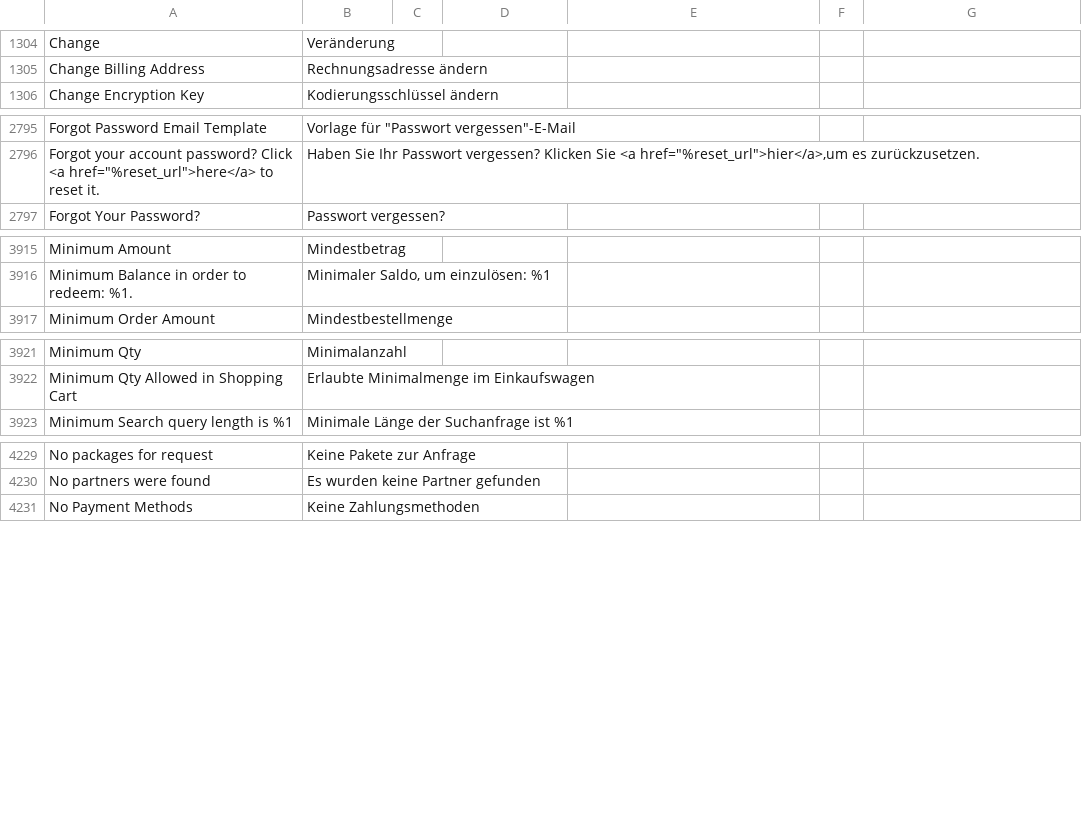
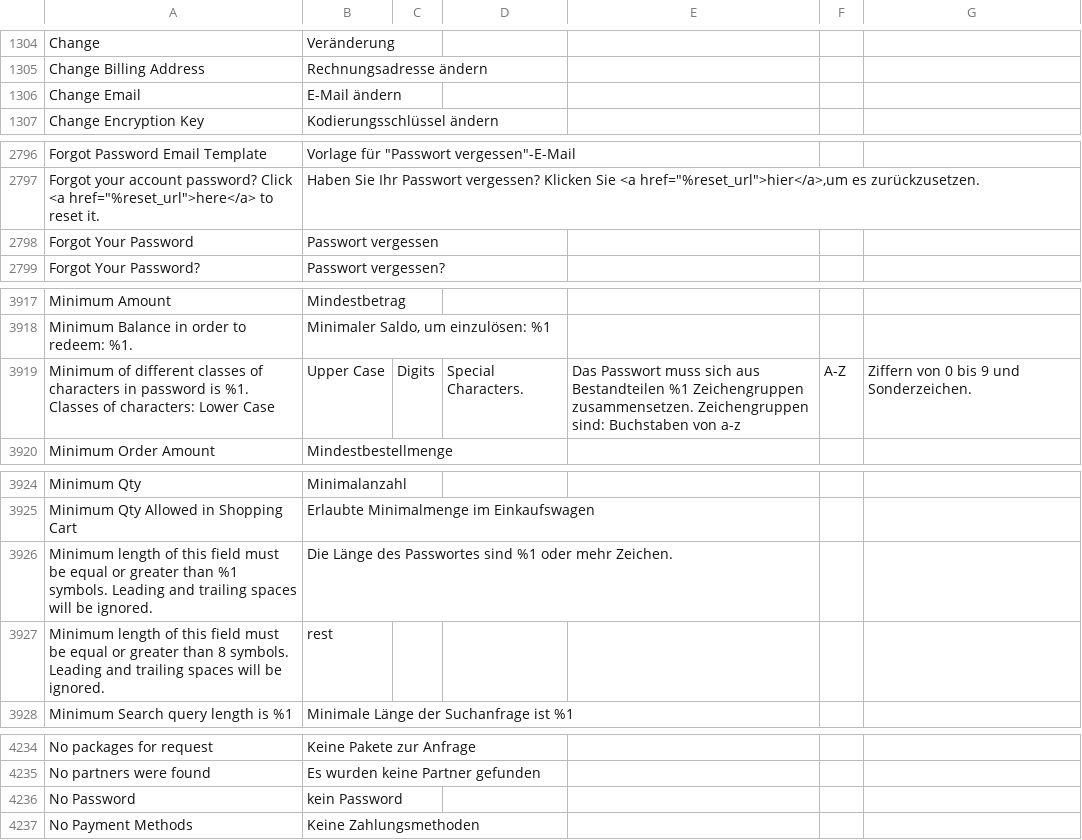
Before and after one commit to staempfli/magento2-language-de-ch, a CSV file: de_CH.csv, drawn as a sheet; only a part is shown, gaps mark what is left out; the diff covers the shown part only; the diff names each change by its address in the sheet, - before the commit and + after, or states it on an @@ line.

Commit message:
Adding missing translations

```diff
--- a/de_CH.csv
+++ b/de_CH.csv
+row 1306: Change Email | E-Mail ändern
+row 2798: Forgot Your Password | Passwort vergessen
+row 3919: Minimum of different classes of characters in password is %1. Classes of characters: Lower Case | Upper Case | Digits | Special Characters. | Das Passwort muss sich aus Bestandteilen %1 Zeichengruppen zusammensetzen. Zeichengruppen sind: Buchstaben von a-z | A-Z | Ziffern von 0 bis 9 und Sonderzeichen.
+row 3926: Minimum length of this field must be equal or greater than %1 symbols. Leading and trailing spaces will be ignored. | Die Länge des Passwortes sind %1 oder mehr Zeichen.
+row 3927: Minimum length of this field must be equal or greater than 8 symbols. Leading and trailing spaces will be ignored. | rest
+row 4236: No Password | kein Password
```
Also changed, not shown: 6 added rows and 2 edited cells elsewhere in this file.
